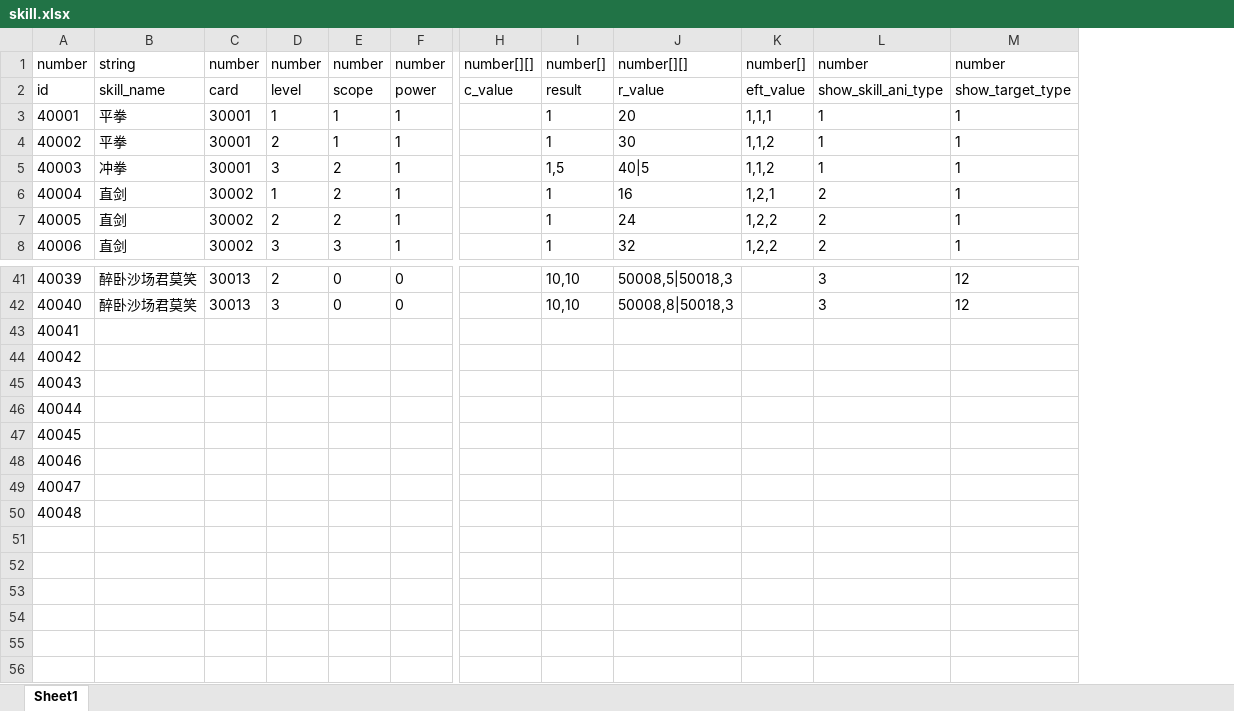
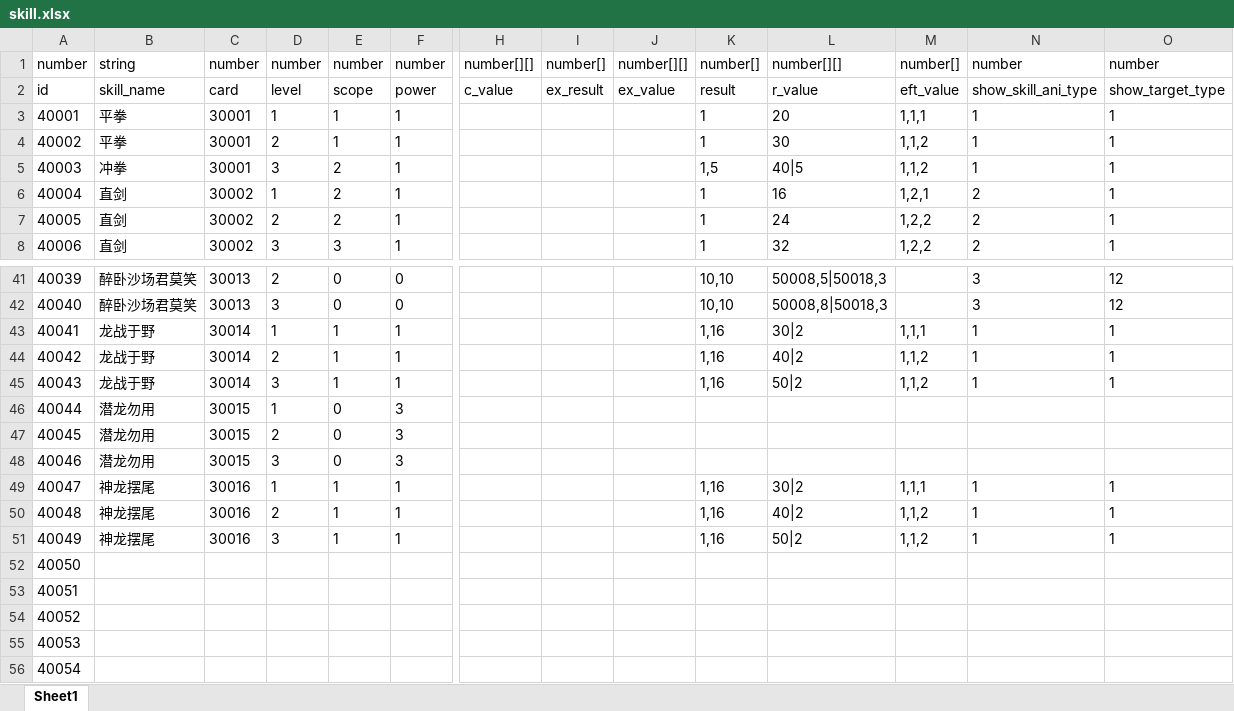
Before and after one commit to machaoTeam/LakeHeroConfig, an Excel workbook: excel/skill.xlsx, sheet Sheet1, drawn as a sheet; only a part is shown, gaps mark what is left out; values as stored, in another font and other column widths than the file's, no borders; removed rows and columns are numbered as before the commit, all else as after; rows hold the shown columns only; the diff names each change by its address in the sheet, - before the commit and + after, or states it on an @@ line.

```diff
--- a/excel/skill.xlsx (sheet Sheet1)
+++ b/excel/skill.xlsx (sheet Sheet1)
+column I, rows 1-2: number[] | ex_result
+column J, rows 1-2: number[][] | ex_value
+row 43: 40041 | 龙战于野 | 30014 | 1 | 1 | 1 |  |  |  | 1,16 | 30|2 | 1,1,1 | 1 | 1
+row 44: 40042 | 龙战于野 | 30014 | 2 | 1 | 1 |  |  |  | 1,16 | 40|2 | 1,1,2 | 1 | 1
+row 45: 40043 | 龙战于野 | 30014 | 3 | 1 | 1 |  |  |  | 1,16 | 50|2 | 1,1,2 | 1 | 1
+row 46: 40044 | 潜龙勿用 | 30015 | 1 | 0 | 3
+row 47: 40045 | 潜龙勿用 | 30015 | 2 | 0 | 3
+row 48: 40046 | 潜龙勿用 | 30015 | 3 | 0 | 3
+row 49: 40047 | 神龙摆尾 | 30016 | 1 | 1 | 1 |  |  |  | 1,16 | 30|2 | 1,1,1 | 1 | 1
+row 50: 40048 | 神龙摆尾 | 30016 | 2 | 1 | 1 |  |  |  | 1,16 | 40|2 | 1,1,2 | 1 | 1
+row 51: 40049 | 神龙摆尾 | 30016 | 3 | 1 | 1 |  |  |  | 1,16 | 50|2 | 1,1,2 | 1 | 1
@@ column A renumbered between rows 52 and 56 @@
-row 48: 40046
-row 49: 40047
-row 50: 40048
```
Also changed, not shown: excel/card.xlsx, excel/skill_result.xlsx.
